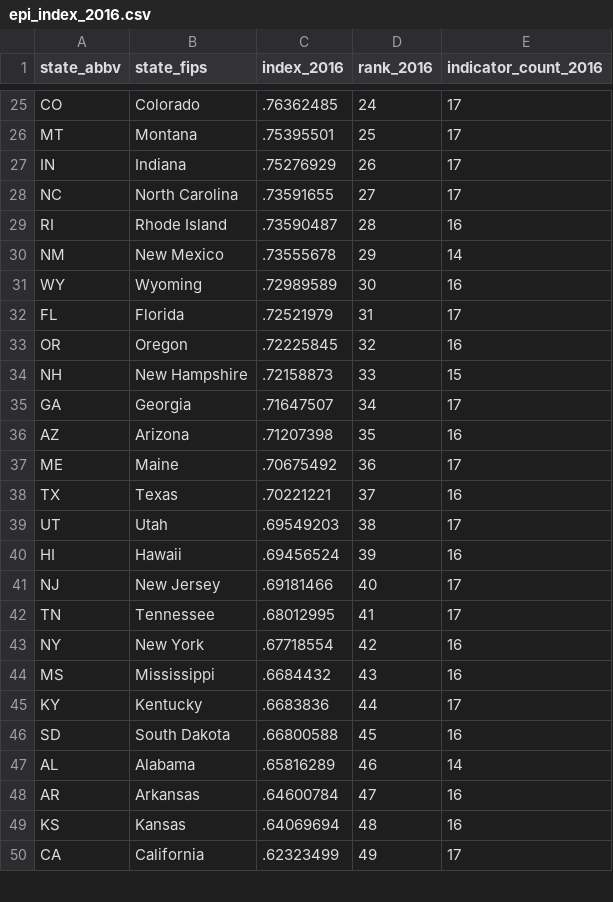
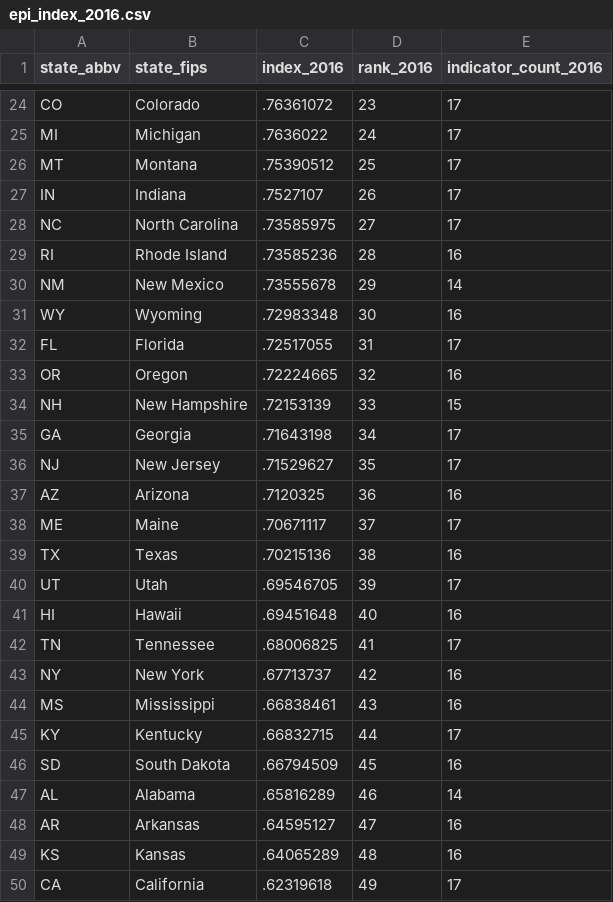
Before and after one commit to MEDSL/elections-performance-index, a CSV file: epi_index_2016.csv, drawn as a sheet; only a part is shown, gaps mark what is left out; removed rows and columns are numbered as before the commit, all else as after; the diff covers the shown part only; the diff names each change by its address in the sheet, - before the commit and + after, or states it on an @@ line.

```diff
--- a/epi_index_2016.csv
+++ b/epi_index_2016.csv
-C24 (index_2016): .76362485
+C24 (index_2016): .76361072
-D24 (rank_2016): 24
+D24 (rank_2016): 23
+row 25: MI | Michigan | .7636022 | 24 | 17
-C26 (index_2016): .75395501
+C26 (index_2016): .75390512
-C27 (index_2016): .75276929
+C27 (index_2016): .7527107
-C28 (index_2016): .73591655
+C28 (index_2016): .73585975
-C29 (index_2016): .73590487
+C29 (index_2016): .73585236
-C31 (index_2016): .72989589
+C31 (index_2016): .72983348
-C32 (index_2016): .72521979
+C32 (index_2016): .72517055
-C33 (index_2016): .72225845
+C33 (index_2016): .72224665
-C34 (index_2016): .72158873
+C34 (index_2016): .72153139
-C35 (index_2016): .71647507
+C35 (index_2016): .71643198
+row 36: NJ | New Jersey | .71529627 | 35 | 17
-C37 (index_2016): .71207398
+C37 (index_2016): .7120325
-D37 (rank_2016): 35
+D37 (rank_2016): 36
-C38 (index_2016): .70675492
+C38 (index_2016): .70671117
-D38 (rank_2016): 36
+D38 (rank_2016): 37
-C39 (index_2016): .70221221
+C39 (index_2016): .70215136
-D39 (rank_2016): 37
+D39 (rank_2016): 38
-C40 (index_2016): .69549203
+C40 (index_2016): .69546705
-D40 (rank_2016): 38
+D40 (rank_2016): 39
-C41 (index_2016): .69456524
+C41 (index_2016): .69451648
-D41 (rank_2016): 39
+D41 (rank_2016): 40
-row 41: NJ | New Jersey | .69181466 | 40 | 17
-C42 (index_2016): .68012995
+C42 (index_2016): .68006825
-C43 (index_2016): .67718554
+C43 (index_2016): .67713737
-C44 (index_2016): .6684432
+C44 (index_2016): .66838461
-C45 (index_2016): .6683836
+C45 (index_2016): .66832715
-C46 (index_2016): .66800588
+C46 (index_2016): .66794509
-C48 (index_2016): .64600784
+C48 (index_2016): .64595127
-C49 (index_2016): .64069694
+C49 (index_2016): .64065289
-C50 (index_2016): .62323499
+C50 (index_2016): .62319618
```
Also changed, not shown: 1 added row, 2 removed rows and 31 edited cells elsewhere in this file, epi_indicators-all_years.csv, 4 other files.
